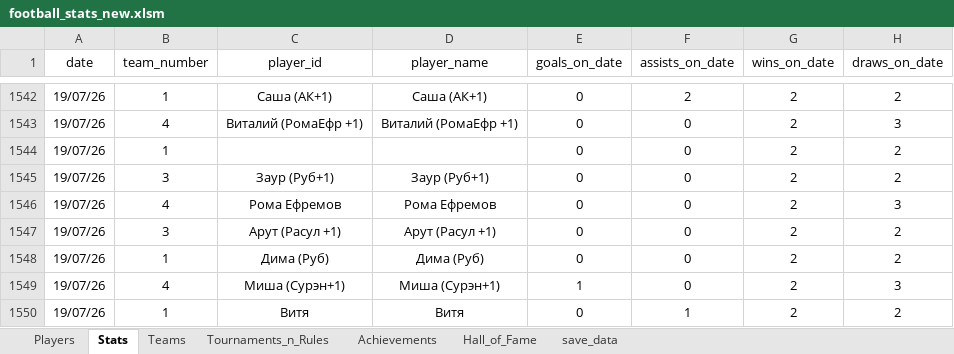
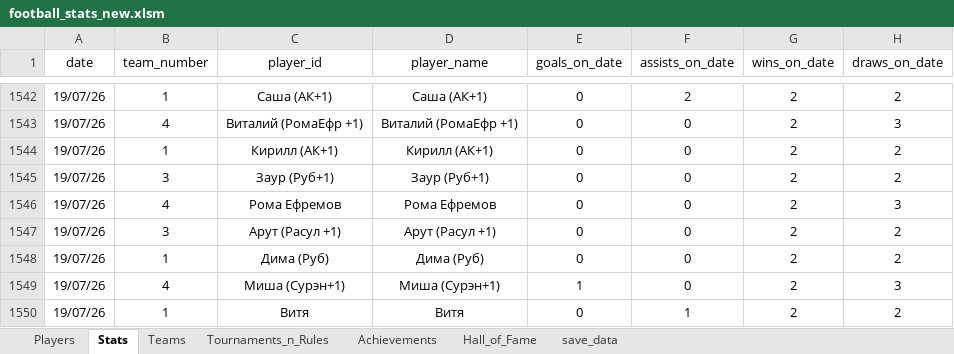
Before and after one commit to Greyusek/football_stats, an Excel workbook: football_stats_new.xlsm, sheet Stats, drawn as a sheet; only a part is shown, gaps mark what is left out; values as stored, in another font and other column widths than the file's, no borders; table styles not drawn; the diff names each change by its address in the sheet, - before the commit and + after, or states it on an @@ line.

```diff
--- a/football_stats_new.xlsm (sheet Stats)
+++ b/football_stats_new.xlsm (sheet Stats)
-C1544 (player_id): (empty)
+C1544 (player_id): Кирилл (АК+1)
-D1544 (player_name): (empty)
+D1544 (player_name): Кирилл (АК+1)
```
Also changed, not shown: sheet Hall_of_Fame, sheet Players, 7 other files.
